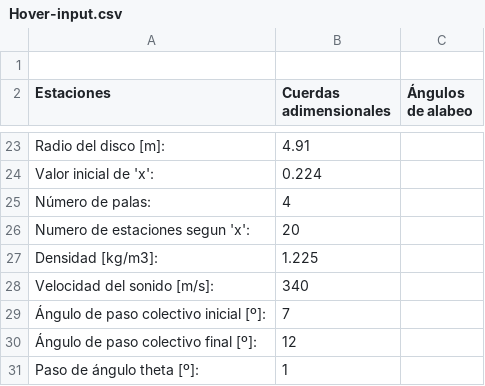
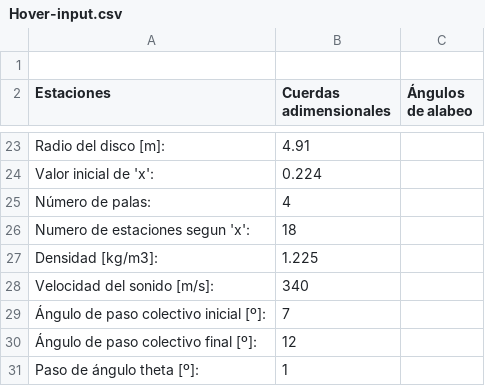
Before and after one commit to MartinPepa/Aero-II-codigos, a CSV file: Hover-input.csv, drawn as a sheet; only a part is shown, gaps mark what is left out.

```diff
--- a/Hover-input.csv
+++ b/Hover-input.csv
@@ -25,3 +25,3 @@ Valor inicial de 'x':,0.224
 Número de palas:,4
-Numero de estaciones segun 'x':,20
+Numero de estaciones segun 'x':,18
 Densidad [kg/m3]:,1.225
```
Also changed, not shown: 3 other files.
